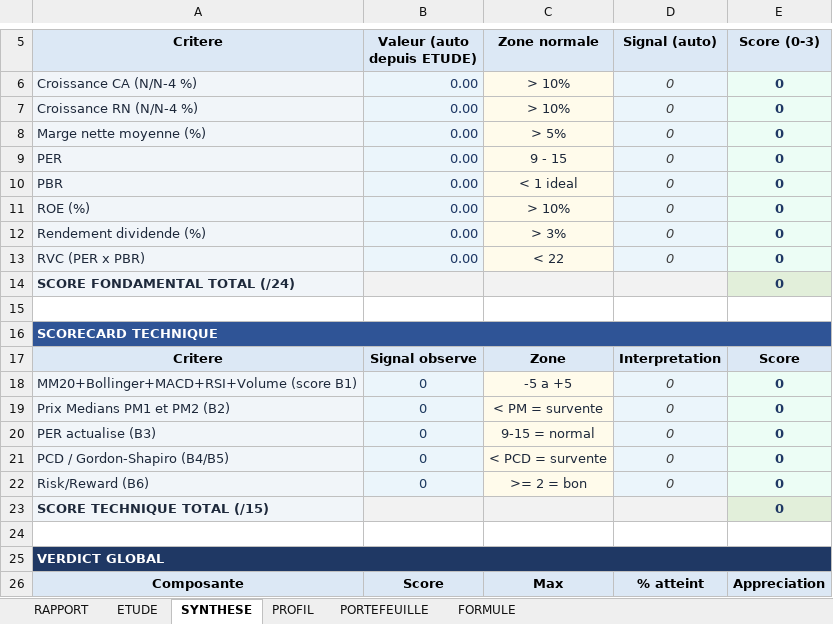
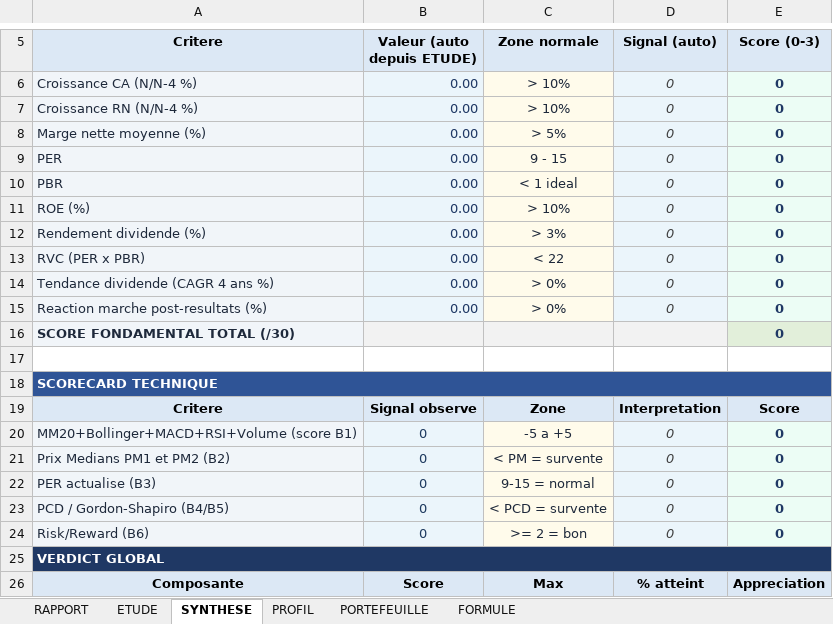
Before and after one commit to tiahogeraldjoel-eng/Cloud-claude-tiaho, an Excel workbook: brvm-analyzer/etudes_actions_v2.xlsx, sheet SYNTHESE, drawn as a sheet; only a part is shown, gaps mark what is left out; values as stored, in another font and other column widths than the file's, no borders; conditional formats not drawn; removed rows and columns are numbered as before the commit, all else as after; the diff names each change by its address in the sheet, - before the commit and + after, or states it on an @@ line.

```diff
--- a/brvm-analyzer/etudes_actions_v2.xlsx (sheet SYNTHESE)
+++ b/brvm-analyzer/etudes_actions_v2.xlsx (sheet SYNTHESE)
+row 14: Tendance dividende (CAGR 4 ans %) | 0.00 | > 0% | 0 | 0
+row 15: Reaction marche post-resultats (%) | 0.00 | > 0% | 0 | 0
-A16 (Critere): SCORE FONDAMENTAL TOTAL (/24)
+A16 (Critere): SCORE FONDAMENTAL TOTAL (/30)
-row 23: SCORE TECHNIQUE TOTAL (/15) |  |  |  | 0
-row 24: (empty)
```
Also changed, not shown: sheet PROFIL, formulas that keep their value, 1 other file.
